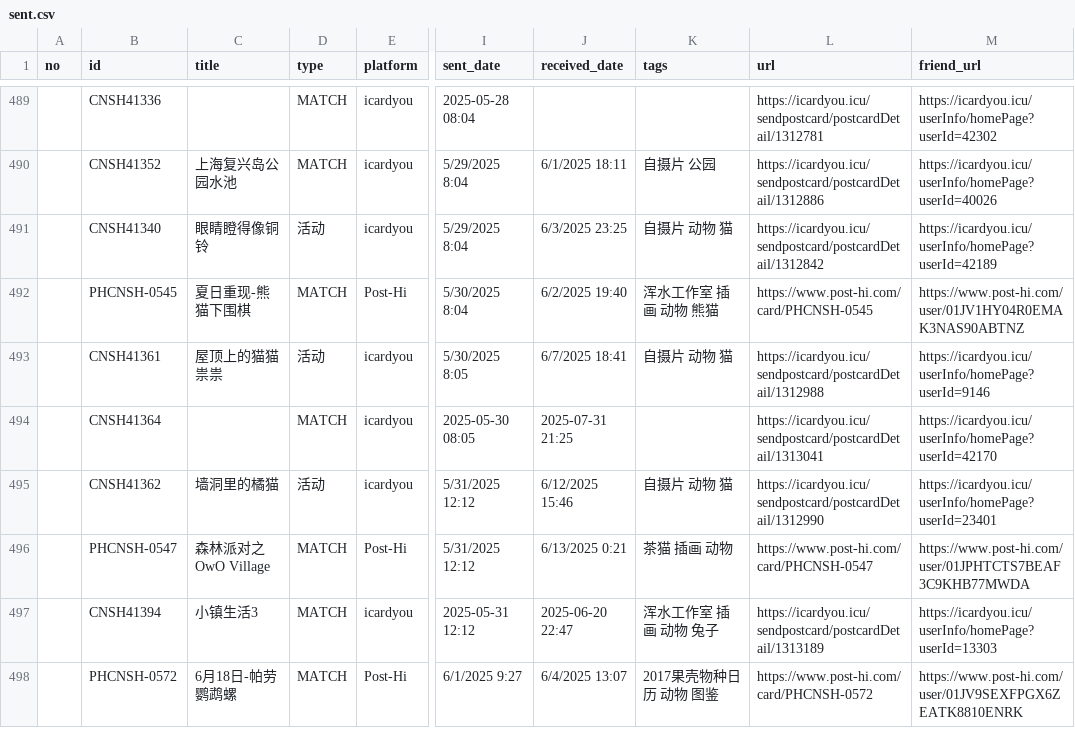
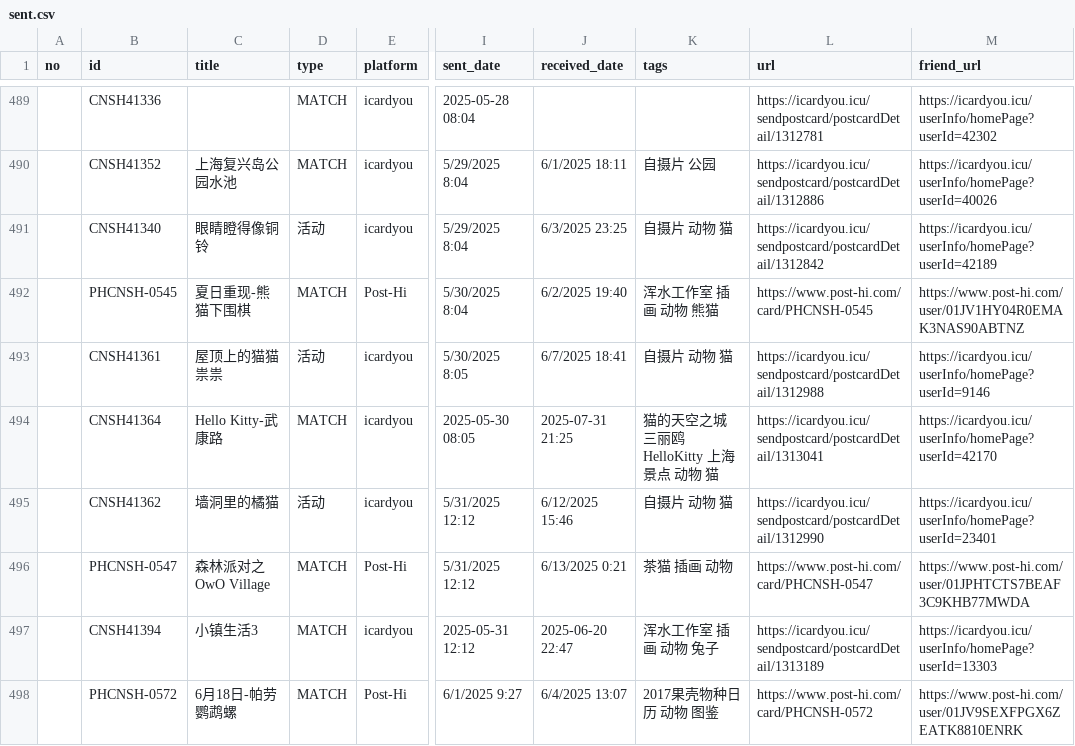
Before and after one commit to JiYouMCC/postcards, a CSV file: _data/sent.csv, drawn as a sheet; only a part is shown, gaps mark what is left out; the diff covers the shown part only; the diff names each change by its address in the sheet, - before the commit and + after, or states it on an @@ line.

```diff
--- a/_data/sent.csv
+++ b/_data/sent.csv
-C494 (title): (empty)
+C494 (title): Hello Kitty-武康路
-K494 (tags): (empty)
+K494 (tags): 猫的天空之城 三丽鸥 HelloKitty 上海 景点 动物 猫
```
Also changed, not shown: 4 added rows and 4 edited cells elsewhere in this file, _data/grouped.csv, _data/received.csv, 9 other files.
